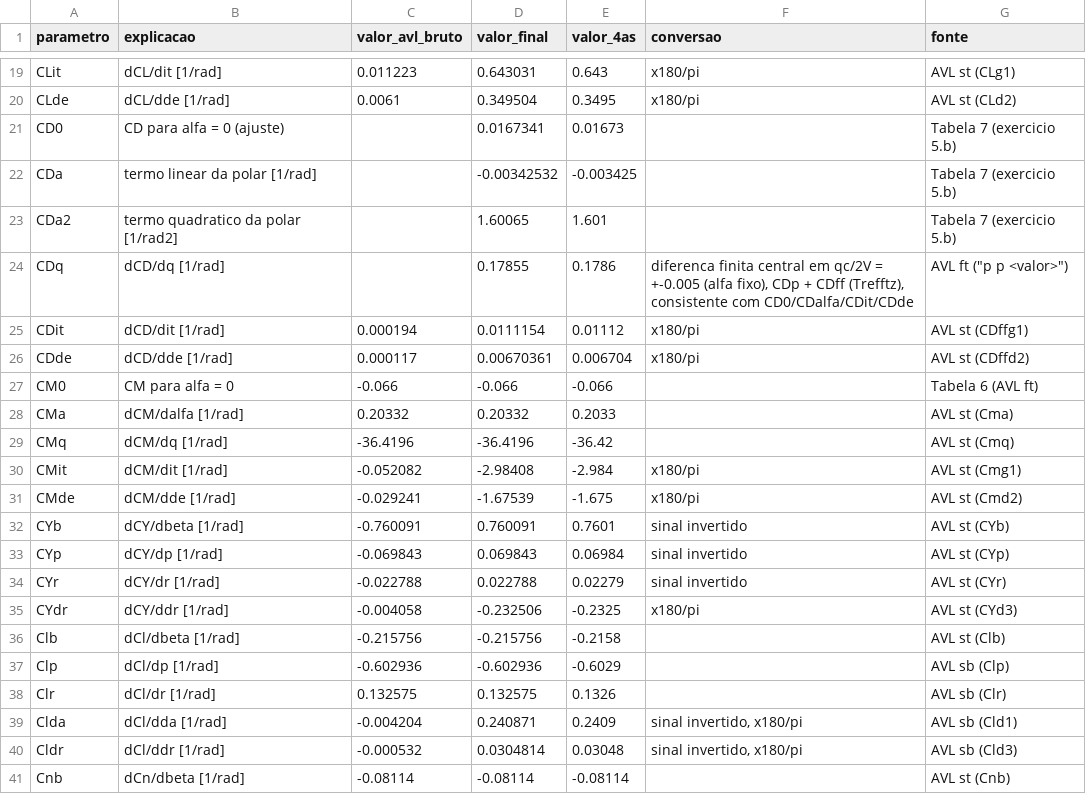
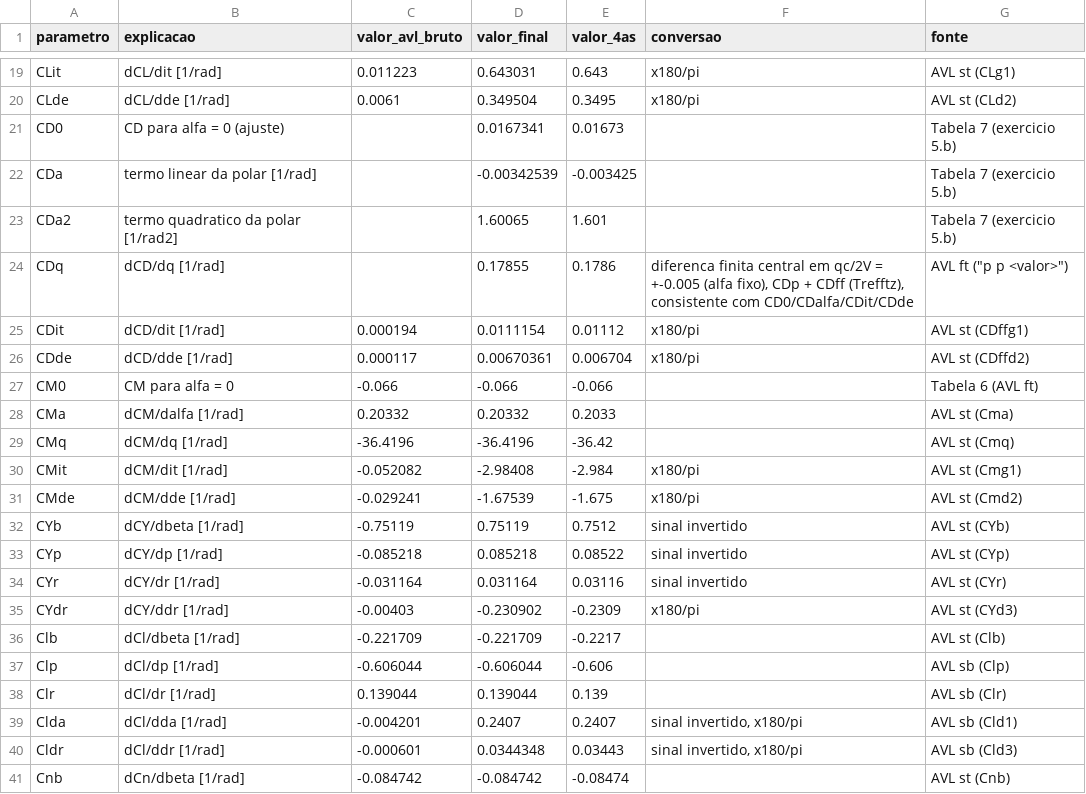
Before and after one commit to fabiourio/prj23_ararinha, a CSV file: avl/resultados/derivadas/tab9_derivadas.csv, drawn as a sheet; only a part is shown, gaps mark what is left out; the diff covers the shown part only.

```diff
--- a/avl/resultados/derivadas/tab9_derivadas.csv
+++ b/avl/resultados/derivadas/tab9_derivadas.csv
@@ -21,3 +21,3 @@ CLde,dCL/dde [1/rad],0.0061,0.349504,0.3495,x180/pi,AVL st (CLd2)
 CD0,CD para alfa = 0 (ajuste),,0.0167341,0.01673,,Tabela 7 (exercicio 5.b)
-CDa,termo linear da polar [1/rad],,-0.00342532,-0.003425,,Tabela 7 (exercicio 5.b)
+CDa,termo linear da polar [1/rad],,-0.00342539,-0.003425,,Tabela 7 (exercicio 5.b)
 CDa2,termo quadratico da polar [1/rad2],,1.60065,1.601,,Tabela 7 (exercicio 5.b)
@@ -31,11 +31,11 @@ CMit,dCM/dit [1/rad],-0.052082,-2.98408,-2.984,x180/pi,AVL st (Cmg1)
 CMde,dCM/dde [1/rad],-0.029241,-1.67539,-1.675,x180/pi,AVL st (Cmd2)
-CYb,dCY/dbeta [1/rad],-0.760091,0.760091,0.7601,sinal invertido,AVL st (CYb)
-CYp,dCY/dp [1/rad],-0.069843,0.069843,0.06984,sinal invertido,AVL st (CYp)
-CYr,dCY/dr [1/rad],-0.022788,0.022788,0.02279,sinal invertido,AVL st (CYr)
-CYdr,dCY/ddr [1/rad],-0.004058,-0.232506,-0.2325,x180/pi,AVL st (CYd3)
-Clb,dCl/dbeta [1/rad],-0.215756,-0.215756,-0.2158,,AVL st (Clb)
-Clp,dCl/dp [1/rad],-0.602936,-0.602936,-0.6029,,AVL sb (Clp)
-Clr,dCl/dr [1/rad],0.132575,0.132575,0.1326,,AVL sb (Clr)
-Clda,dCl/dda [1/rad],-0.004204,0.240871,0.2409,"sinal invertido, x180/pi",AVL sb (Cld1)
-Cldr,dCl/ddr [1/rad],-0.000532,0.0304814,0.03048,"sinal invertido, x180/pi",AVL sb (Cld3)
-Cnb,dCn/dbeta [1/rad],-0.08114,-0.08114,-0.08114,,AVL st (Cnb)
+CYb,dCY/dbeta [1/rad],-0.75119,0.75119,0.7512,sinal invertido,AVL st (CYb)
+CYp,dCY/dp [1/rad],-0.085218,0.085218,0.08522,sinal invertido,AVL st (CYp)
+CYr,dCY/dr [1/rad],-0.031164,0.031164,0.03116,sinal invertido,AVL st (CYr)
+CYdr,dCY/ddr [1/rad],-0.00403,-0.230902,-0.2309,x180/pi,AVL st (CYd3)
+Clb,dCl/dbeta [1/rad],-0.221709,-0.221709,-0.2217,,AVL st (Clb)
+Clp,dCl/dp [1/rad],-0.606044,-0.606044,-0.606,,AVL sb (Clp)
+Clr,dCl/dr [1/rad],0.139044,0.139044,0.139,,AVL sb (Clr)
+Clda,dCl/dda [1/rad],-0.004201,0.2407,0.2407,"sinal invertido, x180/pi",AVL sb (Cld1)
+Cldr,dCl/ddr [1/rad],-0.000601,0.0344348,0.03443,"sinal invertido, x180/pi",AVL sb (Cld3)
+Cnb,dCn/dbeta [1/rad],-0.084742,-0.084742,-0.08474,,AVL st (Cnb)
```
Also changed, not shown: 12 edited cells elsewhere in this file, avl/resultados/derivadas/decomposicao_cnb.csv, avl/resultados/derivadas/tab7_ajuste_cd.csv, 17 other files.
